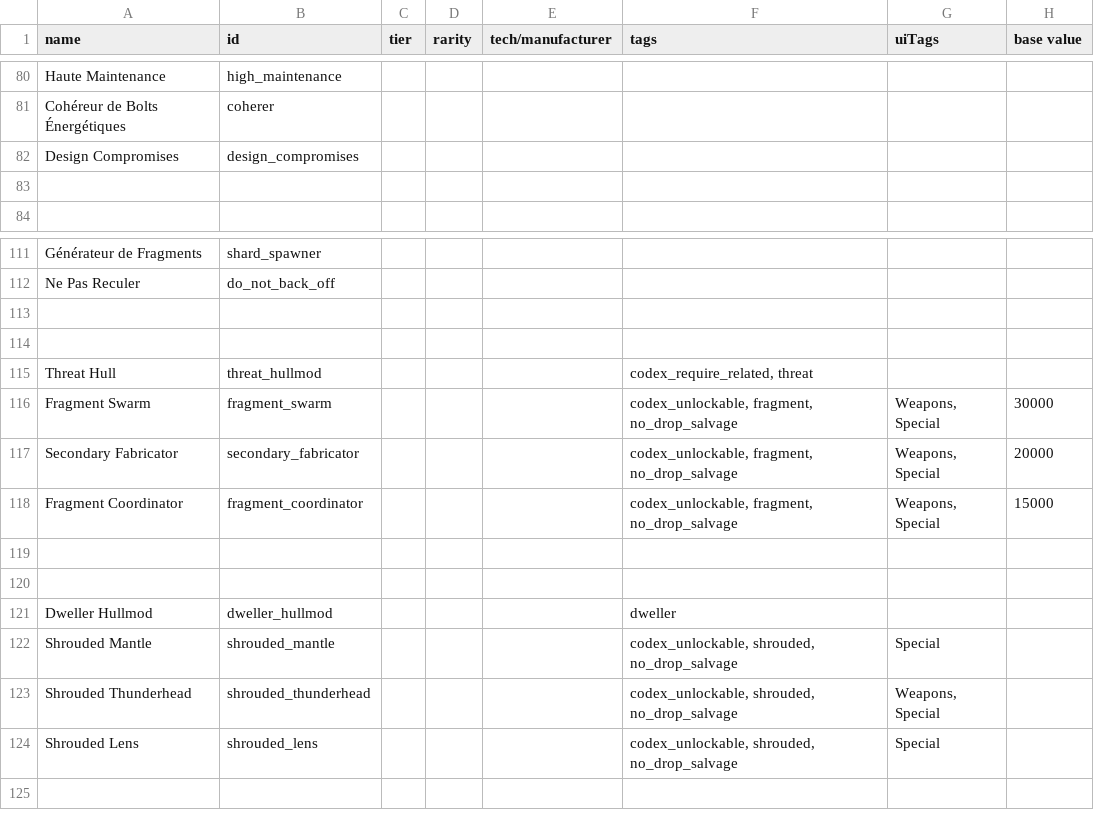
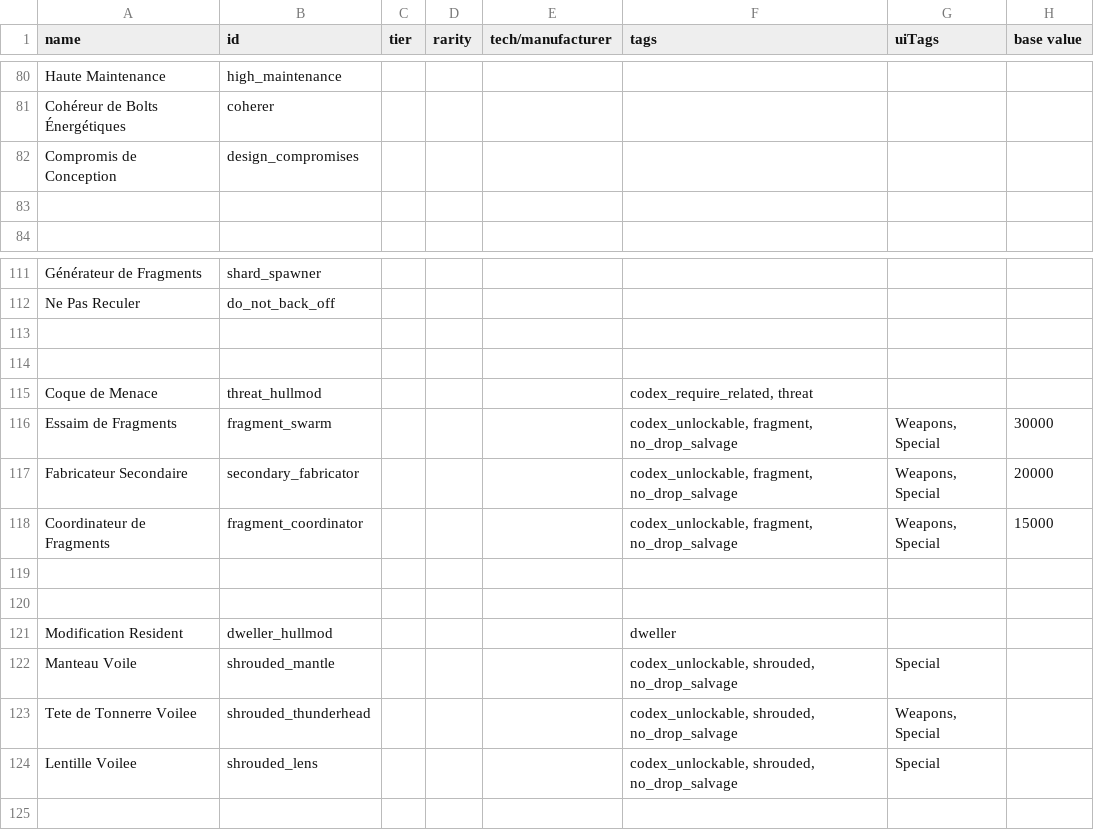
Before and after one commit to mipsou/starsector_lang_pack_fr, a CSV file: data/hullmods/hull_mods.csv, drawn as a sheet; only a part is shown, gaps mark what is left out; the diff names each change by its address in the sheet, - before the commit and + after, or states it on an @@ line.

```diff
--- a/data/hullmods/hull_mods.csv
+++ b/data/hullmods/hull_mods.csv
-A82 (name): Design Compromises
+A82 (name): Compromis de Conception
-A115 (name): Threat Hull
+A115 (name): Coque de Menace
-A116 (name): Fragment Swarm
+A116 (name): Essaim de Fragments
-A117 (name): Secondary Fabricator
+A117 (name): Fabricateur Secondaire
-A118 (name): Fragment Coordinator
+A118 (name): Coordinateur de Fragments
-A121 (name): Dweller Hullmod
+A121 (name): Modification Resident
-A122 (name): Shrouded Mantle
+A122 (name): Manteau Voile
-A123 (name): Shrouded Thunderhead
+A123 (name): Tete de Tonnerre Voilee
-A124 (name): Shrouded Lens
+A124 (name): Lentille Voilee
```
Also changed, not shown: data/hulls/ship_data.csv, data/shipsystems/ship_systems.csv, 17 other files.
